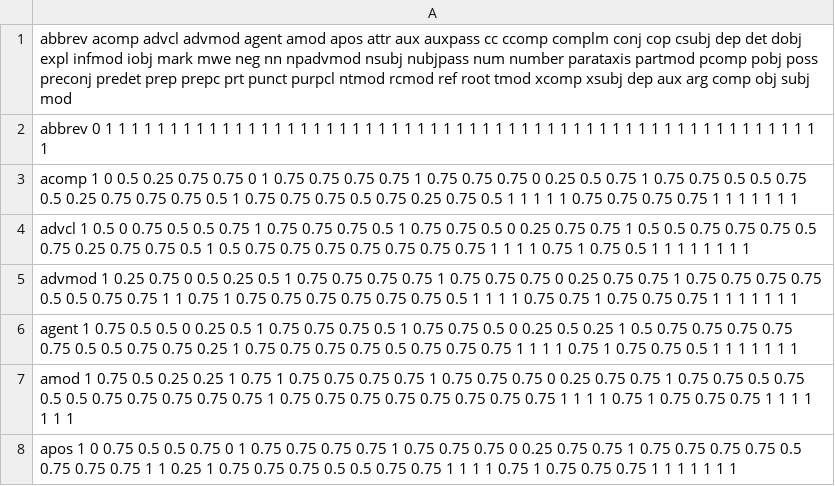
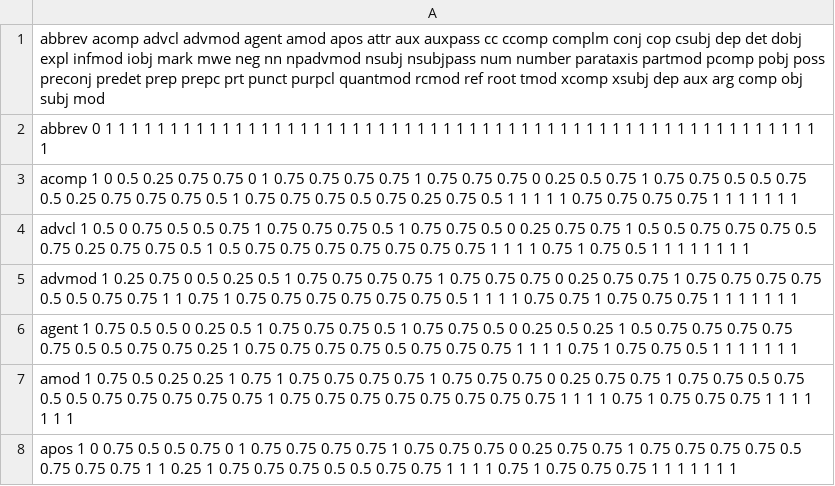
Before and after one commit to andrely/PAN2014, a CSV file: resources/deprel_sub.csv, drawn as a sheet; only a part is shown.

Commit message:
Typos and bugs in deprel weight resource data and code.

```diff
--- a/resources/deprel_sub.csv
+++ b/resources/deprel_sub.csv
@@ -1,2 +1,2 @@
-abbrev acomp advcl advmod agent amod apos attr aux auxpass cc ccomp complm conj cop csubj dep det dobj expl infmod iobj mark mwe neg nn npadvmod nsubj nubjpass num number parataxis partmod pcomp pobj poss preconj predet prep prepc prt punct purpcl ntmod rcmod ref root tmod xcomp xsubj dep aux arg comp obj subj mod
+abbrev acomp advcl advmod agent amod apos attr aux auxpass cc ccomp complm conj cop csubj dep det dobj expl infmod iobj mark mwe neg nn npadvmod nsubj nsubjpass num number parataxis partmod pcomp pobj poss preconj predet prep prepc prt punct purpcl quantmod rcmod ref root tmod xcomp xsubj dep aux arg comp obj subj mod
 abbrev 0 1 1 1 1 1 1 1 1 1 1 1 1 1 1 1 1 1 1 1 1 1 1 1 1 1 1 1 1 1 1 1 1 1 1 1 1 1 1 1 1 1 1 1 1 1 1 1 1 1 1 1 1 1 1 1 1
```
Also changed, not shown: 2 other files.
